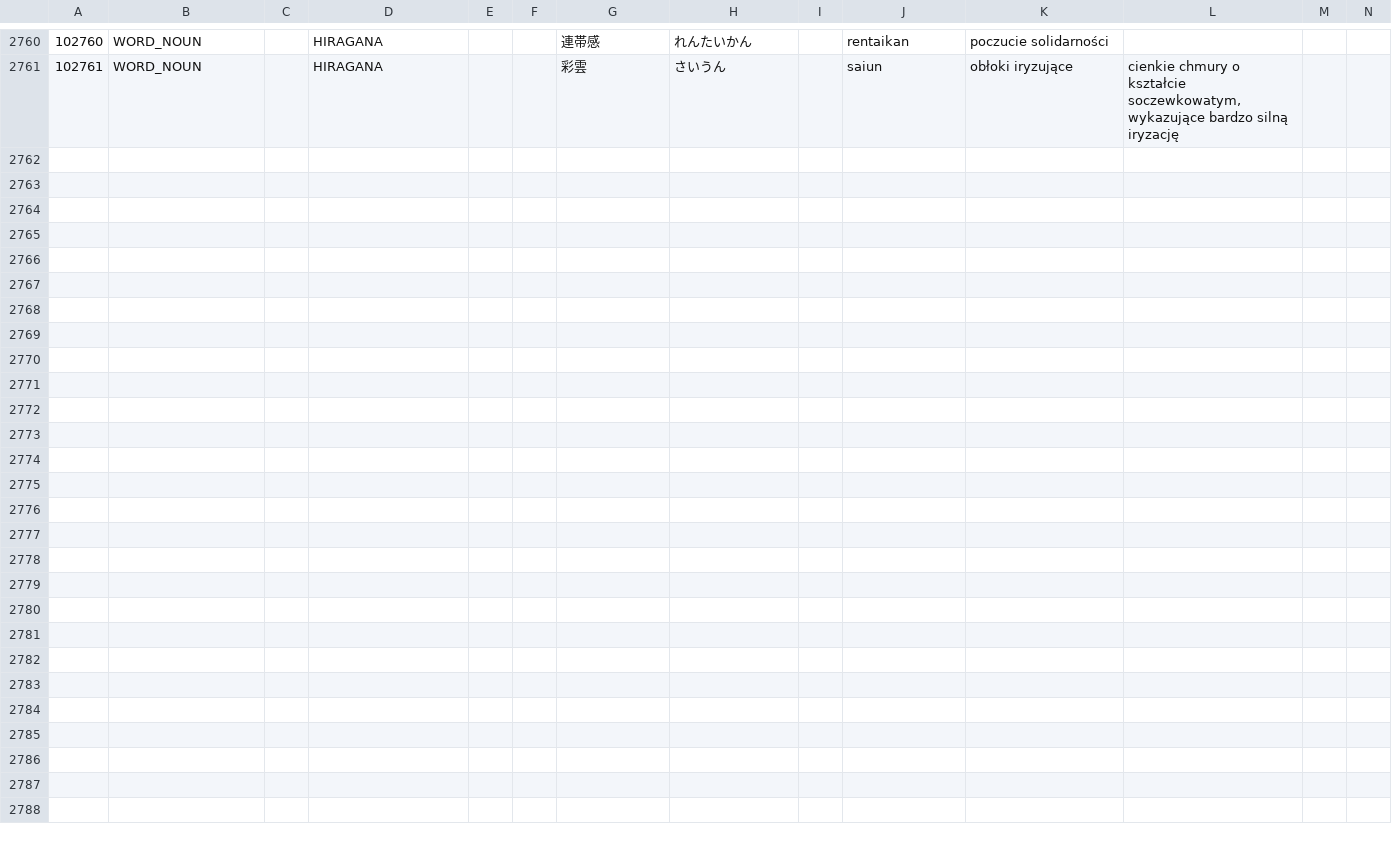
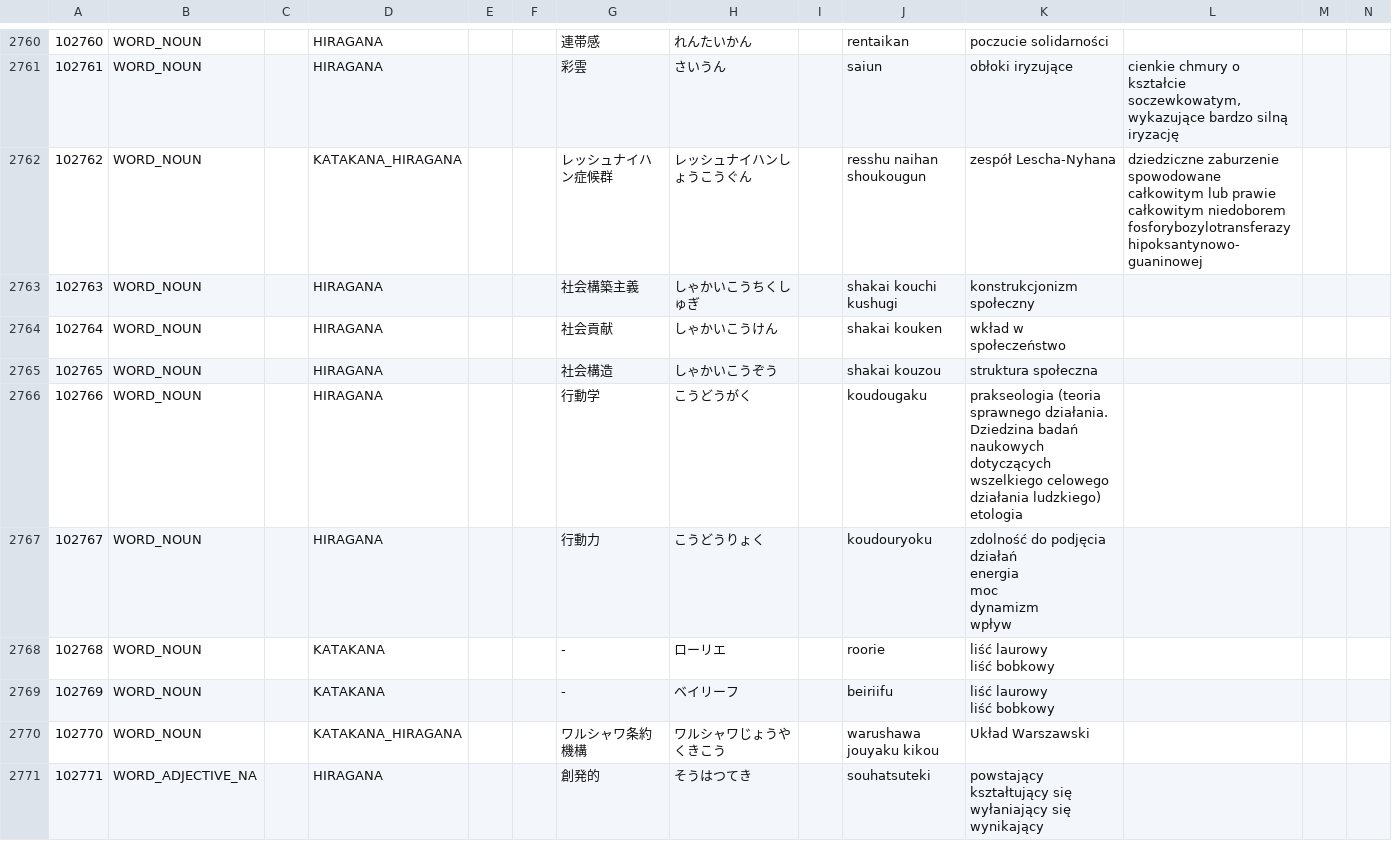
Before and after one commit to dedyk/JaponskiSlownik, a CSV file: input/word02.csv, drawn as a sheet; only a part is shown, gaps mark what is left out; ↵ is a line break in a cell; the diff names each change by its address in the sheet, - before the commit and + after, or states it on an @@ line.

Commit message:
update

```diff
--- a/input/word02.csv
+++ b/input/word02.csv
+row 2762: 102762 | WORD_NOUN |  | KATAKANA_HIRAGANA |  |  | レッシュナイハン症候群 | レッシュナイハンしょうこうぐん |  | resshu naihan shoukougun | zespół Lescha-Nyhana | dziedziczne zaburzenie spowodowane całkowitym lub prawie całkowitym niedoborem fosforybozylotransferazy hipoksantynowo-guaninowej
+row 2763: 102763 | WORD_NOUN |  | HIRAGANA |  |  | 社会構築主義 | しゃかいこうちくしゅぎ |  | shakai kouchi kushugi | konstrukcjonizm społeczny
+row 2764: 102764 | WORD_NOUN |  | HIRAGANA |  |  | 社会貢献 | しゃかいこうけん |  | shakai kouken | wkład w społeczeństwo
+row 2765: 102765 | WORD_NOUN |  | HIRAGANA |  |  | 社会構造 | しゃかいこうぞう |  | shakai kouzou | struktura społeczna
+row 2766: 102766 | WORD_NOUN |  | HIRAGANA |  |  | 行動学 | こうどうがく |  | koudougaku | prakseologia (teoria sprawnego działania. Dziedzina badań naukowych dotyczących wszelkiego celowego działania ludzkiego) ↵ etologia
+row 2767: 102767 | WORD_NOUN |  | HIRAGANA |  |  | 行動力 | こうどうりょく |  | koudouryoku | zdolność do podjęcia działań ↵ energia ↵ moc ↵ dynamizm ↵ wpływ
+row 2768: 102768 | WORD_NOUN |  | KATAKANA |  |  | - | ローリエ |  | roorie | liść laurowy ↵ liść bobkowy
+row 2769: 102769 | WORD_NOUN |  | KATAKANA |  |  | - | ベイリーフ |  | beiriifu | liść laurowy ↵ liść bobkowy
+row 2770: 102770 | WORD_NOUN |  | KATAKANA_HIRAGANA |  |  | ワルシャワ条約機構 | ワルシャワじょうやくきこう |  | warushawa jouyaku kikou | Układ Warszawski
+row 2771: 102771 | WORD_ADJECTIVE_NA |  | HIRAGANA |  |  | 創発的 | そうはつてき |  | souhatsuteki | powstający ↵ kształtujący się ↵ wyłaniający się ↵ wynikający
```
